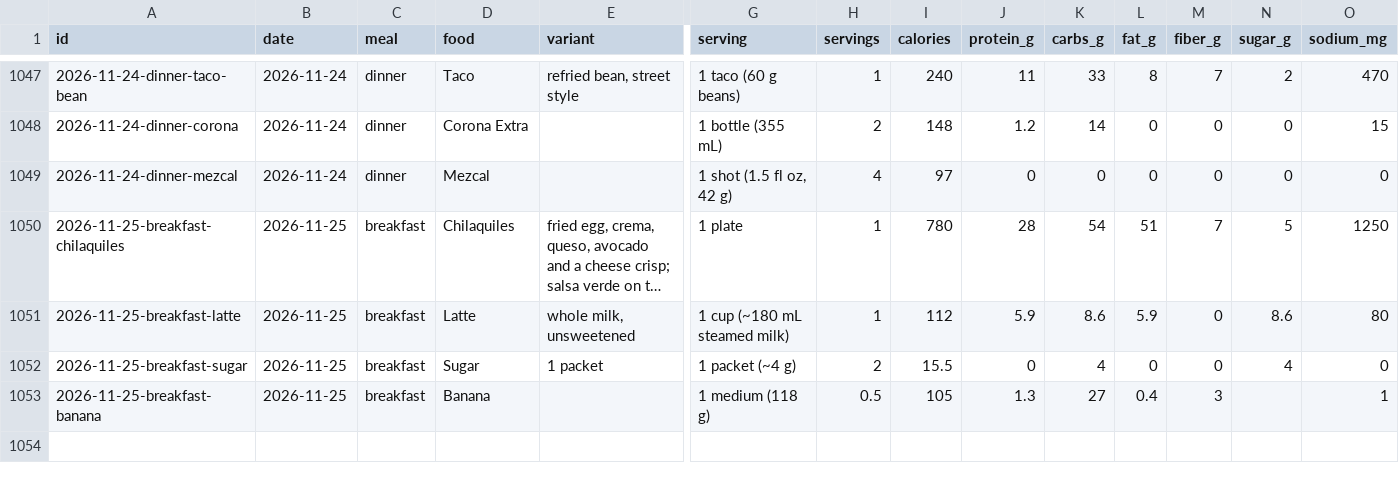
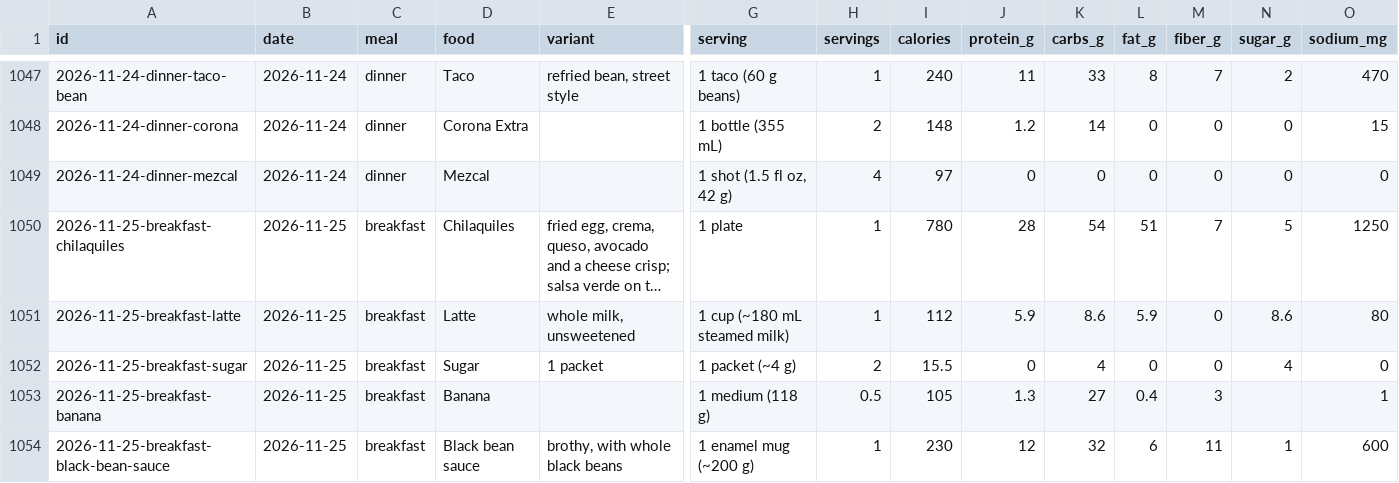
Before and after one commit to soldoutbudokan/Health, a CSV file: data/log.csv, drawn as a sheet; only a part is shown, gaps mark what is left out; long unchanged cells end in …; rows hold the shown columns only; the diff names each change by its address in the sheet, - before the commit and + after, or states it on an @@ line.

Commit message:
Log the black bean sauce served with the Nov 25 chilaquiles; added to the catalog

```diff
--- a/data/log.csv
+++ b/data/log.csv
+row 1054: 2026-11-25-breakfast-black-bean-sauce | 2026-11-25 | breakfast | Black bean sauce | brothy, with whole black beans | 1 enamel mug (~200 g) | 1 | 230 | 12 | 32 | 6 | 11 | 1 | 600
```
Also changed, not shown: 1 other file.
